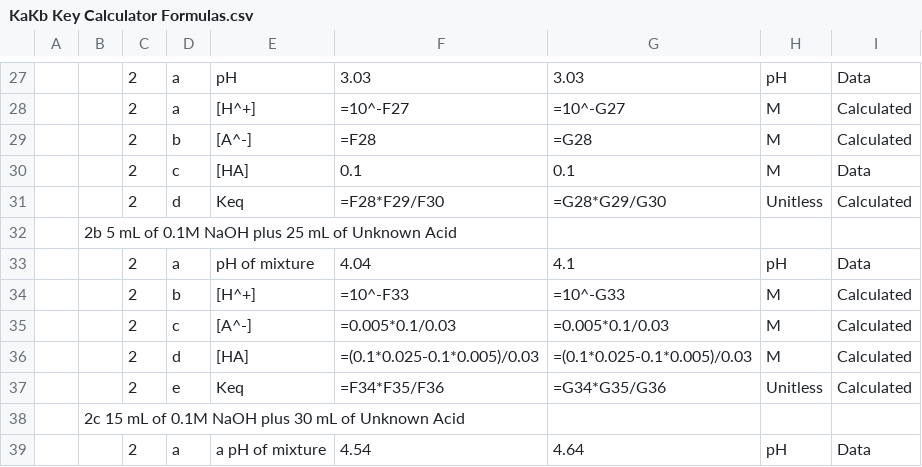
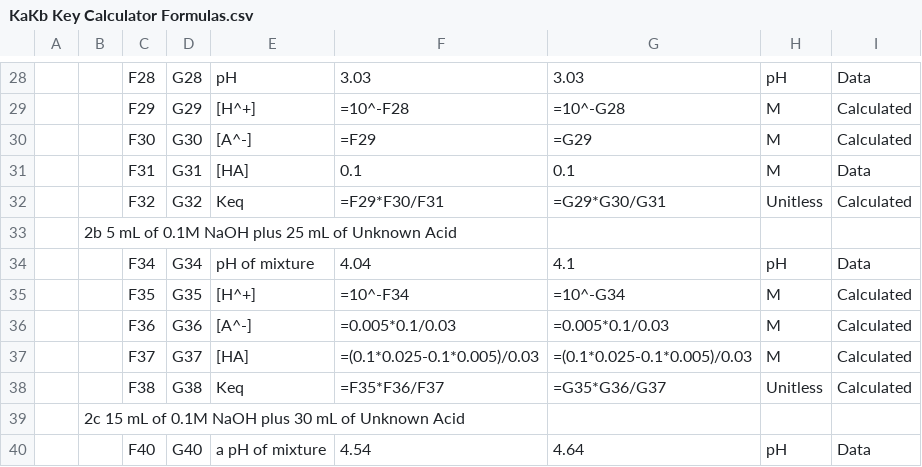
Before and after one commit to Chokichi/kakb-lab-calculator, a CSV file: public/KaKb Key Calculator Formulas.csv, drawn as a sheet; only a part is shown, gaps mark what is left out; addresses are those after the commit; the diff covers the shown part only; the diff names each change by its address in the sheet, - before the commit and + after, or states it on an @@ line.

```diff
--- a/public/KaKb Key Calculator Formulas.csv
+++ b/public/KaKb Key Calculator Formulas.csv
-C28: 2
+C28: F28
-D28: a
+D28: G28
-C29: 2
+C29: F29
-D29: a
+D29: G29
-F29: =10^-F27
+F29: =10^-F28
-G29: =10^-G27
+G29: =10^-G28
-C30: 2
+C30: F30
-D30: b
+D30: G30
-F30: =F28
+F30: =F29
-G30: =G28
+G30: =G29
-C31: 2
+C31: F31
-D31: c
+D31: G31
-C32: 2
+C32: F32
-D32: d
+D32: G32
-F32: =F28*F29/F30
+F32: =F29*F30/F31
-G32: =G28*G29/G30
+G32: =G29*G30/G31
-C34: 2
+C34: F34
-D34: a
+D34: G34
-C35: 2
+C35: F35
-D35: b
+D35: G35
-F35: =10^-F33
+F35: =10^-F34
-G35: =10^-G33
+G35: =10^-G34
-C36: 2
+C36: F36
-D36: c
+D36: G36
-C37: 2
+C37: F37
-D37: d
+D37: G37
-C38: 2
+C38: F38
-D38: e
+D38: G38
-F38: =F34*F35/F36
+F38: =F35*F36/F37
-G38: =G34*G35/G36
+G38: =G35*G36/G37
-C40: 2
+C40: F40
-D40: a
+D40: G40
```
Also changed, not shown: 4 added rows, 3 removed rows and 101 edited cells elsewhere in this file, Excel Logic/KaKb Key Calculator Formulas.csv, 6 other files.
